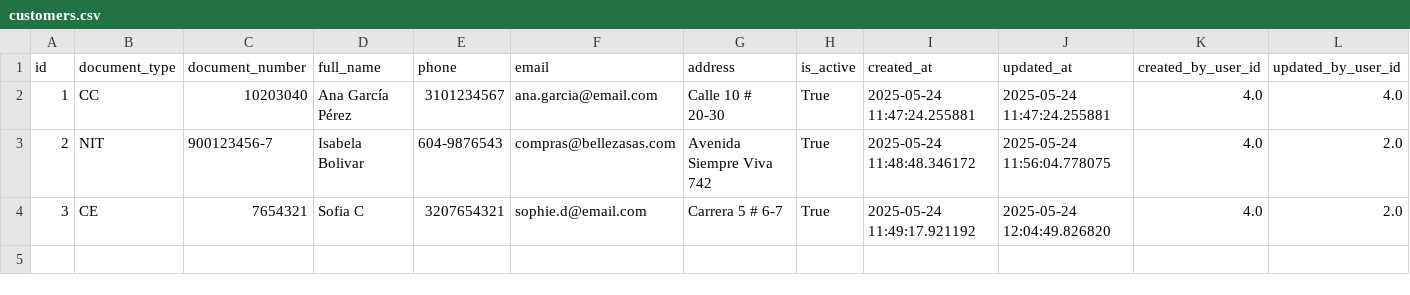
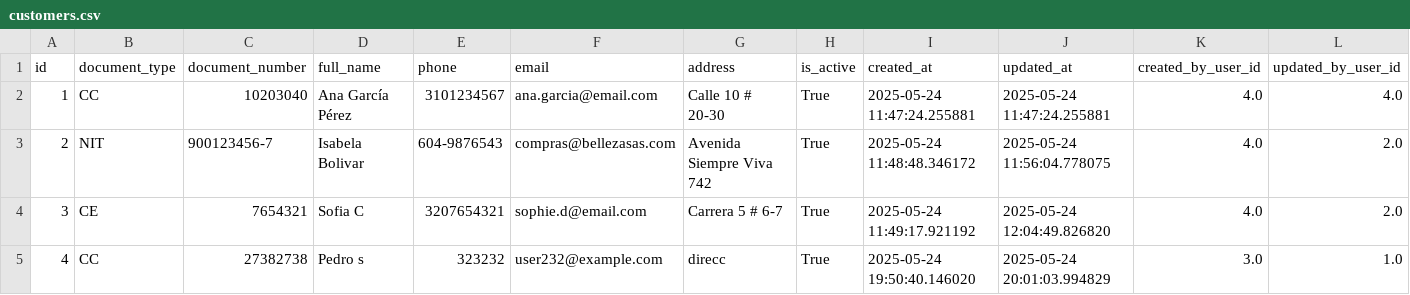
Before and after one commit to Gaborend/Tienda-proyecto, a CSV file: data/customers.csv, drawn as a sheet; the diff names each change by its address in the sheet, - before the commit and + after, or states it on an @@ line.

```diff
--- a/data/customers.csv
+++ b/data/customers.csv
+row 5: 4 | CC | 27382738 | Pedro s | 323232 | user232@example.com | direcc | True | 2025-05-24 19:50:40.146020 | 2025-05-24 20:01:03.994829 | 3.0 | 1.0
```
Also changed, not shown: data/customer_history.csv, data/inventory.csv, 6 other files.
